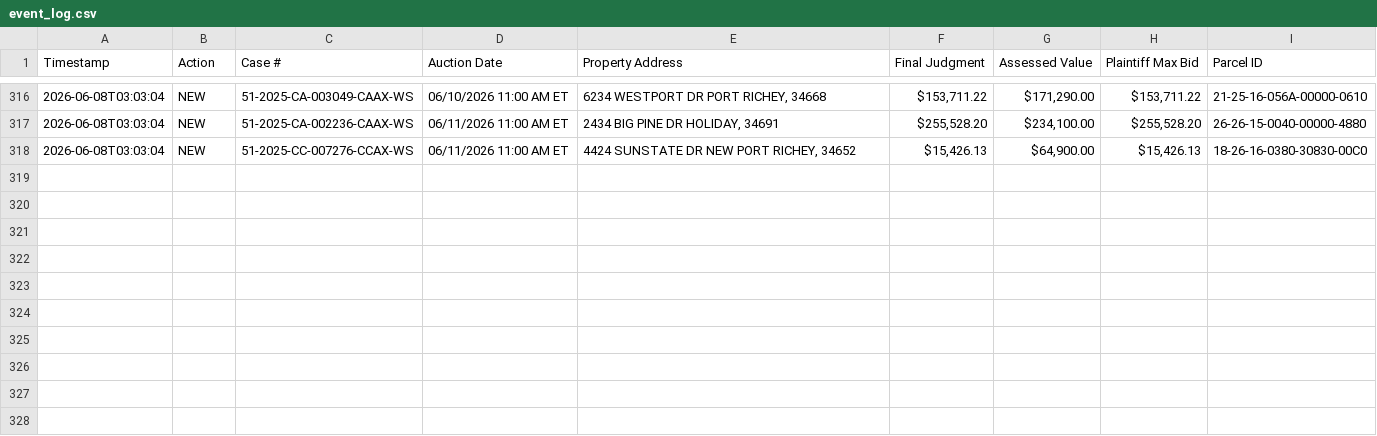
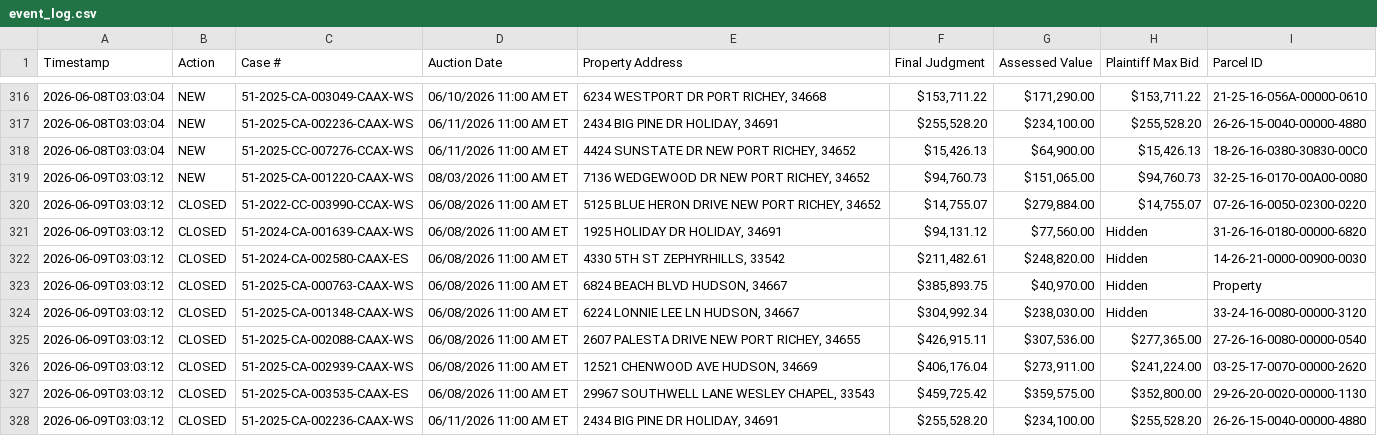
Before and after one commit to figlesias7/realforeclose-pasco, a CSV file: data/event_log.csv, drawn as a sheet; only a part is shown, gaps mark what is left out.

```diff
--- a/data/event_log.csv
+++ b/data/event_log.csv
@@ -318 +318,11 @@ Timestamp,Action,Case #,Auction Date,Property Address,Final Judgment,Assessed Va
 2026-06-08T03:03:04,NEW,51-2025-CC-007276-CCAX-WS,06/11/2026 11:00 AM ET,"4424 SUNSTATE DR NEW PORT RICHEY, 34652","$15,426.13","$64,900.00","$15,426.13",18-26-16-0380-30830-00C0
+2026-06-09T03:03:12,NEW,51-2025-CA-001220-CAAX-WS,08/03/2026 11:00 AM ET,"7136 WEDGEWOOD DR NEW PORT RICHEY, 34652","$94,760.73","$151,065.00","$94,760.73",32-25-16-0170-00A00-0080
+2026-06-09T03:03:12,CLOSED,51-2022-CC-003990-CCAX-WS,06/08/2026 11:00 AM ET,"5125 BLUE HERON DRIVE NEW PORT RICHEY, 34652","$14,755.07","$279,884.00","$14,755.07",07-26-16-0050-02300-0220
+2026-06-09T03:03:12,CLOSED,51-2024-CA-001639-CAAX-WS,06/08/2026 11:00 AM ET,"1925 HOLIDAY DR HOLIDAY, 34691","$94,131.12","$77,560.00",Hidden,31-26-16-0180-00000-6820
+2026-06-09T03:03:12,CLOSED,51-2024-CA-002580-CAAX-ES,06/08/2026 11:00 AM ET,"4330 5TH ST ZEPHYRHILLS, 33542","$211,482.61","$248,820.00",Hidden,14-26-21-0000-00900-0030
+2026-06-09T03:03:12,CLOSED,51-2025-CA-000763-CAAX-WS,06/08/2026 11:00 AM ET,"6824 BEACH BLVD HUDSON, 34667","$385,893.75","$40,970.00",Hidden,Property
+2026-06-09T03:03:12,CLOSED,51-2025-CA-001348-CAAX-WS,06/08/2026 11:00 AM ET,"6224 LONNIE LEE LN HUDSON, 34667","$304,992.34","$238,030.00",Hidden,33-24-16-0080-00000-3120
+2026-06-09T03:03:12,CLOSED,51-2025-CA-002088-CAAX-WS,06/08/2026 11:00 AM ET,"2607 PALESTA DRIVE NEW PORT RICHEY, 34655","$426,915.11","$307,536.00","$277,365.00",27-26-16-0080-00000-0540
+2026-06-09T03:03:12,CLOSED,51-2025-CA-002939-CAAX-WS,06/08/2026 11:00 AM ET,"12521 CHENWOOD AVE HUDSON, 34669","$406,176.04","$273,911.00","$241,224.00",03-25-17-0070-00000-2620
+2026-06-09T03:03:12,CLOSED,51-2025-CA-003535-CAAX-ES,06/08/2026 11:00 AM ET,"29967 SOUTHWELL LANE WESLEY CHAPEL, 33543","$459,725.42","$359,575.00","$352,800.00",29-26-20-0020-00000-1130
+2026-06-09T03:03:12,CLOSED,51-2025-CA-002236-CAAX-WS,06/11/2026 11:00 AM ET,"2434 BIG PINE DR HOLIDAY, 34691","$255,528.20","$234,100.00","$255,528.20",26-26-15-0040-00000-4880
```
Also changed, not shown: data/all_seen.csv, 3 other files.
